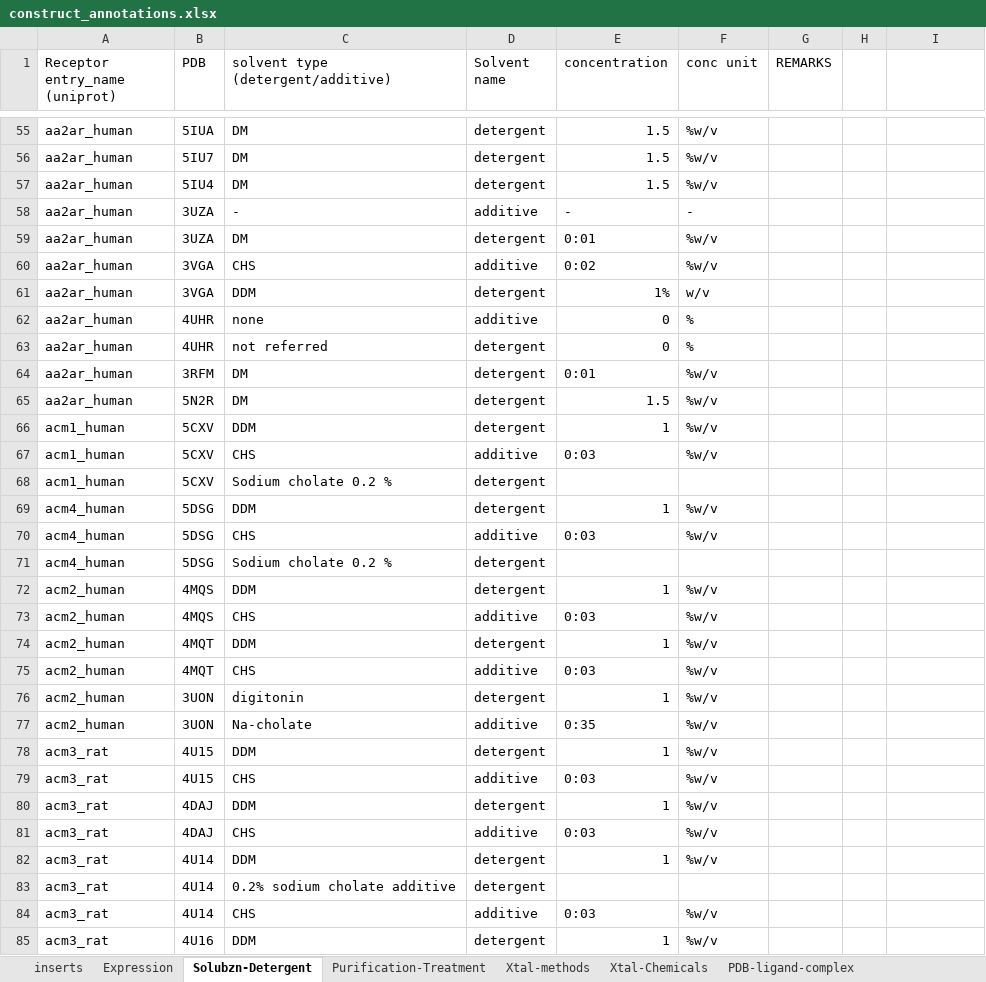
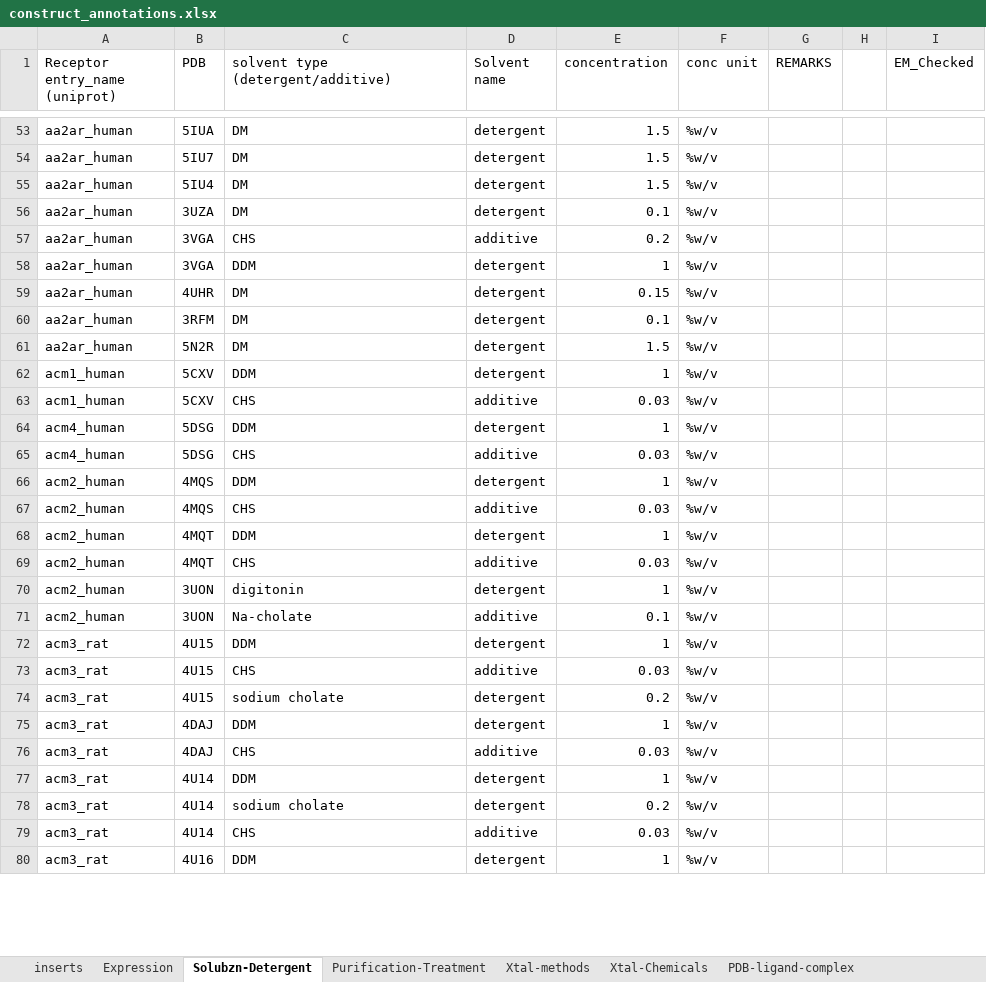
Before and after one commit to protwis/gpcrdb_data, an Excel workbook: structure_data/construct_data/construct_annotations.xlsx, sheet Solubzn-Detergent, drawn as a sheet; only a part is shown, gaps mark what is left out; values as stored, in another font and other column widths than the file's, no cell formats; removed rows and columns are numbered as before the commit, all else as after; the diff covers the shown part only; the diff names each change by its address in the sheet, - before the commit and + after, or states it on an @@ line.

```diff
--- a/structure_data/construct_data/construct_annotations.xlsx (sheet Solubzn-Detergent)
+++ b/structure_data/construct_data/construct_annotations.xlsx (sheet Solubzn-Detergent)
-I1: (empty)
+I1: EM_Checked
-row 58: aa2ar_human | 3UZA | - | additive | - | -
-E56 (concentration): 0:01
+E56 (concentration): 0.1
-E57 (concentration): 0:02
+E57 (concentration): 0.2
-E58 (concentration): 1%
+E58 (concentration): 1
-F58 (conc unit): w/v
+F58 (conc unit): %w/v
-row 62: aa2ar_human | 4UHR | none | additive | 0 | %
-C59: not referred
+C59: DM
-E59 (concentration): 0
+E59 (concentration): 0.15
-F59 (conc unit): %
+F59 (conc unit): %w/v
-E60 (concentration): 0:01
+E60 (concentration): 0.1
-E63 (concentration): 0:03
+E63 (concentration): 0.03
-row 68: acm1_human | 5CXV | Sodium cholate 0.2 % | detergent
-E65 (concentration): 0:03
+E65 (concentration): 0.03
-row 71: acm4_human | 5DSG | Sodium cholate 0.2 % | detergent
-E67 (concentration): 0:03
+E67 (concentration): 0.03
-E69 (concentration): 0:03
+E69 (concentration): 0.03
-E71 (concentration): 0:35
+E71 (concentration): 0.1
-E73 (concentration): 0:03
+E73 (concentration): 0.03
+row 74: acm3_rat | 4U15 | sodium cholate | detergent | 0.2 | %w/v
-E76 (concentration): 0:03
+E76 (concentration): 0.03
-C78: 0.2% sodium cholate additive
+C78: sodium cholate
-E78 (concentration): (empty)
+E78 (concentration): 0.2
-F78 (conc unit): (empty)
+F78 (conc unit): %w/v
-E79 (concentration): 0:03
+E79 (concentration): 0.03
```
Also changed, not shown: 17 added rows, 74 removed rows and 216 edited cells elsewhere in this sheet, sheet Xtal-Chemicals, sheet inserts, sheet Purification-Treatment, sheet PDB-ligand-complex, sheet Xtal-methods, sheet Expression, cell formats.
